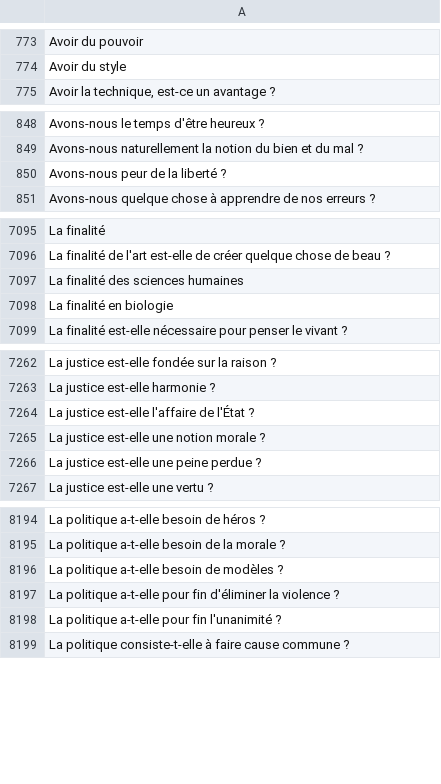
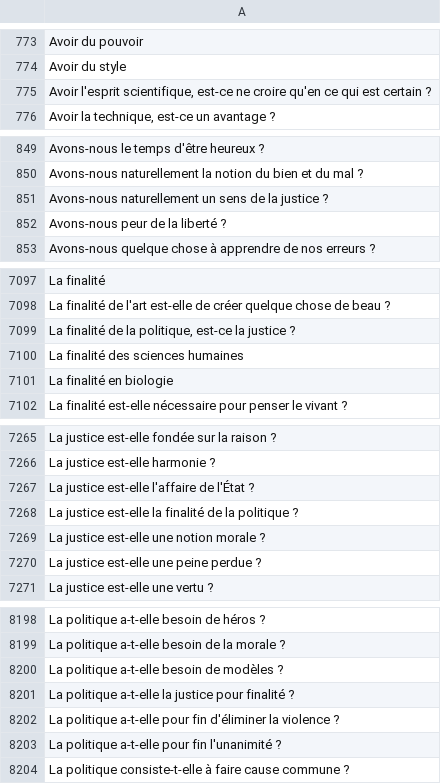
Before and after one commit to eyssette/sujets-philosophie, a TSV file: data/sujets-vrac.tsv, drawn as a sheet; only a part is shown, gaps mark what is left out; the diff covers the shown part only.

Commit message:
Update sujets-vrac.tsv

```diff
--- a/data/sujets-vrac.tsv
+++ b/data/sujets-vrac.tsv
@@ -774,2 +774,3 @@ Avoir du pouvoir
 Avoir du style
+Avoir l'esprit scientifique, est-ce ne croire qu'en ce qui est certain ?
 Avoir la technique, est-ce un avantage ?
@@ -849,2 +850,3 @@ Avons-nous le temps d'être heureux ?
 Avons-nous naturellement la notion du bien et du mal ?
+Avons-nous naturellement un sens de la justice ?
 Avons-nous peur de la liberté ?
@@ -7096,2 +7098,3 @@ La finalité
 La finalité de l'art est-elle de créer quelque chose de beau ?
+La finalité de la politique, est-ce la justice ?
 La finalité des sciences humaines
@@ -7264,2 +7267,3 @@ La justice est-elle harmonie ?
 La justice est-elle l'affaire de l'État ?
+La justice est-elle la finalité de la politique ?
 La justice est-elle une notion morale ?
@@ -8196,2 +8200,3 @@ La politique a-t-elle besoin de la morale ?
 La politique a-t-elle besoin de modèles ?
+La politique a-t-elle la justice pour finalité ?
 La politique a-t-elle pour fin d'éliminer la violence ?
```
Also changed, not shown: 1 added row elsewhere in this file.
